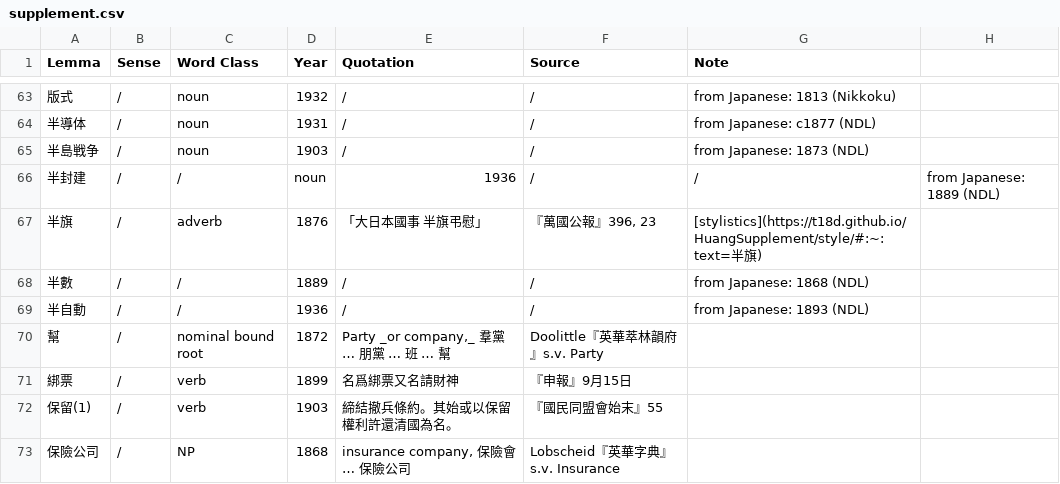
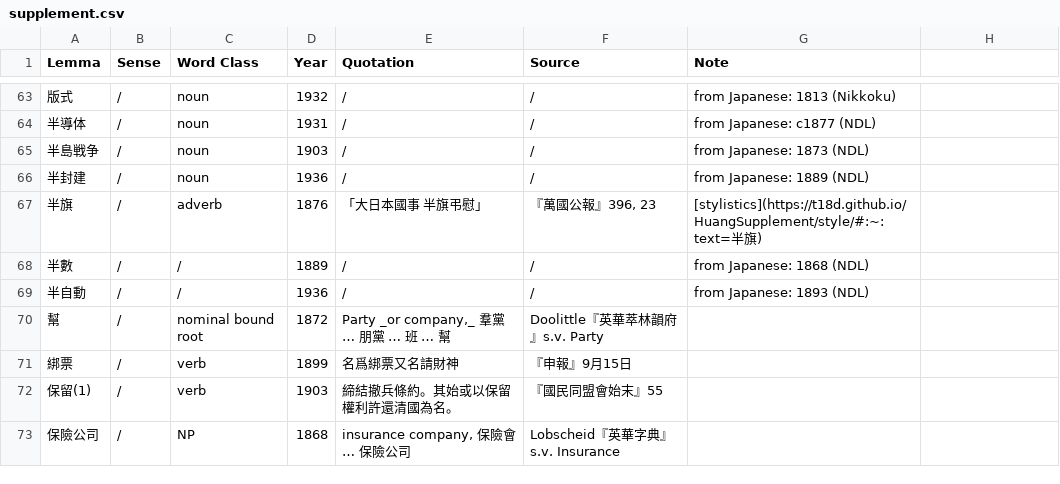
Before and after one commit to t18d/HuangSupplement, a CSV file: supplement.csv, drawn as a sheet; only a part is shown, gaps mark what is left out; the diff names each change by its address in the sheet, - before the commit and + after, or states it on an @@ line.

Commit message:
Remove slash

```diff
--- a/supplement.csv
+++ b/supplement.csv
-C66 (Word Class): /
+C66 (Word Class): noun
-D66 (Year): noun
+D66 (Year): 1936
-E66 (Quotation): 1936
+E66 (Quotation): /
-G66 (Note): /
+G66 (Note): from Japanese: 1889 (NDL)
-H66: from Japanese: 1889 (NDL)
+H66: (empty)
```
